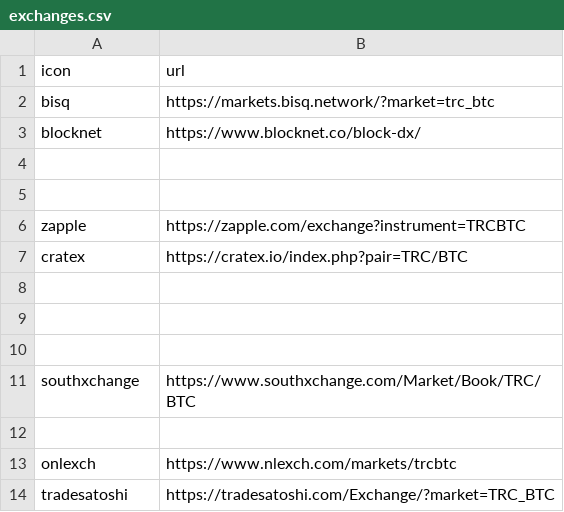
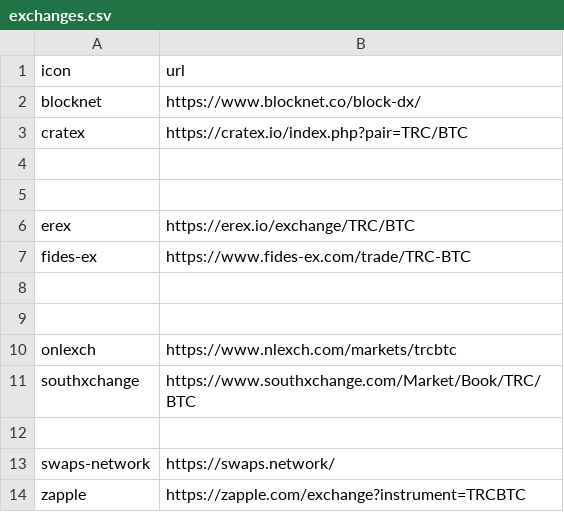
Before and after one commit to terracoin/website, a CSV file: _data/exchanges.csv, drawn as a sheet.

Commit message:
Update exchanges

```diff
--- a/_data/exchanges.csv
+++ b/_data/exchanges.csv
@@ -1,7 +1,3 @@
 icon,url
-bisq,https://markets.bisq.network/?market=trc_btc
 blocknet,https://www.blocknet.co/block-dx/
-,
-,
-zapple,https://zapple.com/exchange?instrument=TRCBTC
 cratex,https://cratex.io/index.php?pair=TRC/BTC
@@ -9,6 +5,10 @@ cratex,https://cratex.io/index.php?pair=TRC/BTC
 ,
+erex,https://erex.io/exchange/TRC/BTC
+fides-ex,https://www.fides-ex.com/trade/TRC-BTC
 ,
+,
+onlexch,https://www.nlexch.com/markets/trcbtc
 southxchange,https://www.southxchange.com/Market/Book/TRC/BTC
 ,
-onlexch,https://www.nlexch.com/markets/trcbtc
-tradesatoshi,https://tradesatoshi.com/Exchange/?market=TRC_BTC
+swaps-network,https://swaps.network/
+zapple,https://zapple.com/exchange?instrument=TRCBTC
```
Also changed, not shown: 3 other files.
